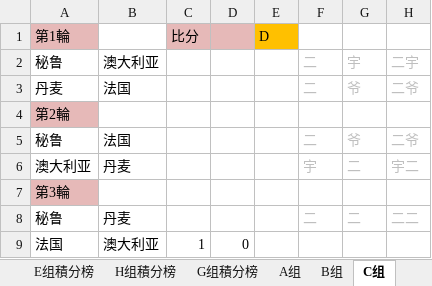
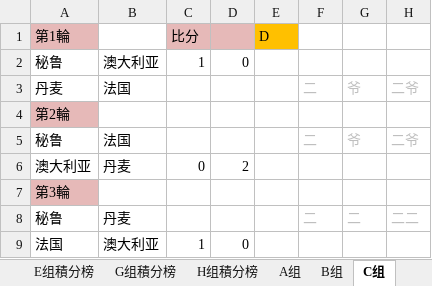
Before and after one commit to yarksee/ISCPrimierLeague, an Excel workbook: 世界杯.xlsm, sheet C组, drawn as a sheet; values as stored, in another font and other column widths than the file's, no borders; removed rows and columns are numbered as before the commit, all else as after; the diff names each change by its address in the sheet, - before the commit and + after, or states it on an @@ line.

```diff
--- a/世界杯.xlsm (sheet C组)
+++ b/世界杯.xlsm (sheet C组)
@@ sheet tab order changed: E组積分榜 | G组積分榜 | H组積分榜 | A组 | B组 | C组 @@
-row 2: 秘鲁 | 澳大利亚 |  |  |  | 二 | 宇 | 二宇
+row 2: 秘鲁 | 澳大利亚 | 1 | 0
-row 6: 澳大利亚 | 丹麦 |  |  |  | 宇 | 二 | 宇二
+row 6: 澳大利亚 | 丹麦 | 0 | 2
```
Also changed, not shown: sheet 达修波得, sheet G组積分榜, sheet A组積分榜, sheet G组, sheet C组積分榜, sheet H组積分榜, 4 more sheets, formulas that keep their value.
